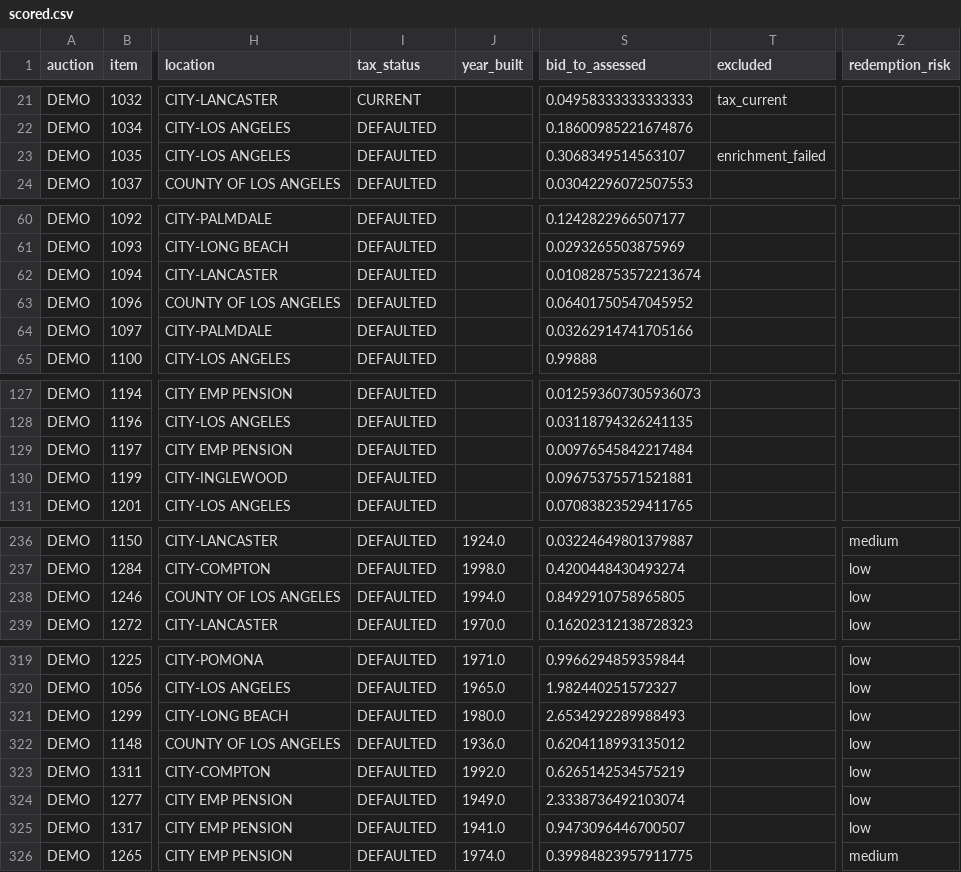
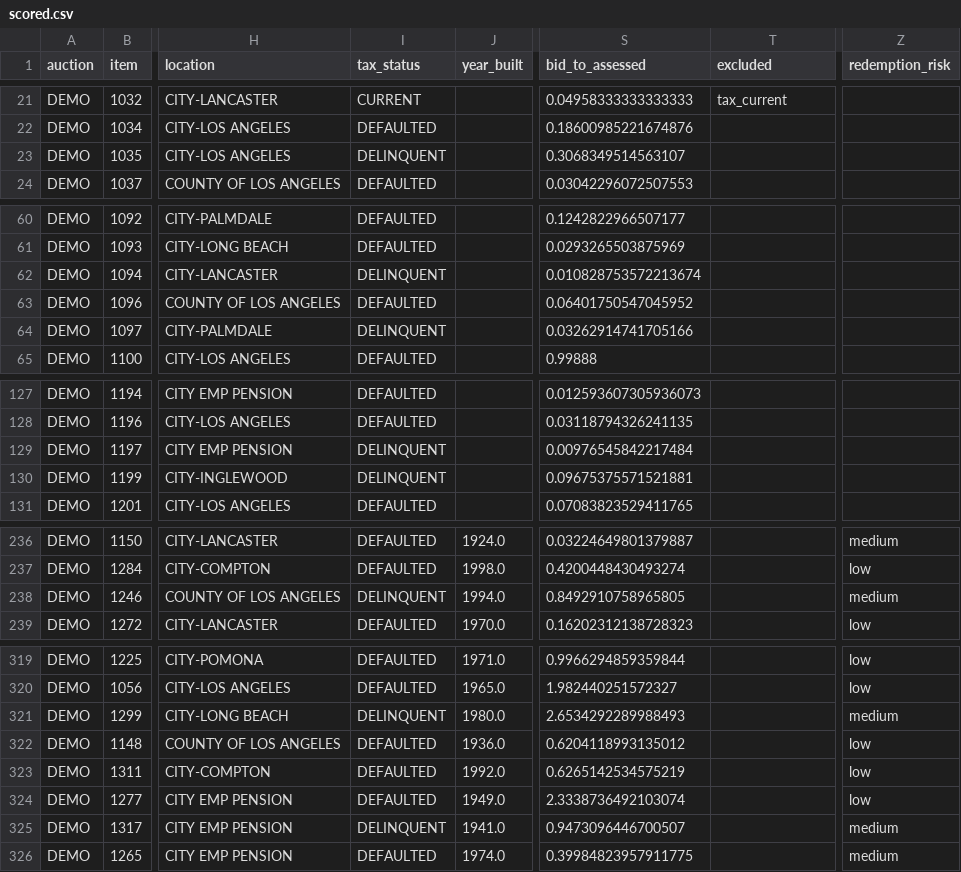
Before and after one commit to emarinhoss/la-county-tax-defaulted-properties, a CSV file: demo/auctions/DEMO/analysis/scored.csv, drawn as a sheet; only a part is shown, gaps mark what is left out; the diff covers the shown part only; the diff names each change by its address in the sheet, - before the commit and + after, or states it on an @@ line.

```diff
--- a/demo/auctions/DEMO/analysis/scored.csv
+++ b/demo/auctions/DEMO/analysis/scored.csv
-I23 (tax_status): DEFAULTED
+I23 (tax_status): DELINQUENT
-T23 (excluded): enrichment_failed
+T23 (excluded): (empty)
-I62 (tax_status): DEFAULTED
+I62 (tax_status): DELINQUENT
-I64 (tax_status): DEFAULTED
+I64 (tax_status): DELINQUENT
-I129:I130 (tax_status): DEFAULTED
+I129:I130 (tax_status): DELINQUENT
-I238 (tax_status): DEFAULTED
+I238 (tax_status): DELINQUENT
-Z238 (redemption_risk): low
+Z238 (redemption_risk): medium
-I321 (tax_status): DEFAULTED
+I321 (tax_status): DELINQUENT
-Z321 (redemption_risk): low
+Z321 (redemption_risk): medium
-I325 (tax_status): DEFAULTED
+I325 (tax_status): DELINQUENT
-Z325 (redemption_risk): low
+Z325 (redemption_risk): medium
```
Also changed, not shown: 13 edited cells elsewhere in this file, demo/auctions/DEMO/enrichment/2026-11-06.csv, demo/auctions/DEMO/status_history.csv, 5 other files.
